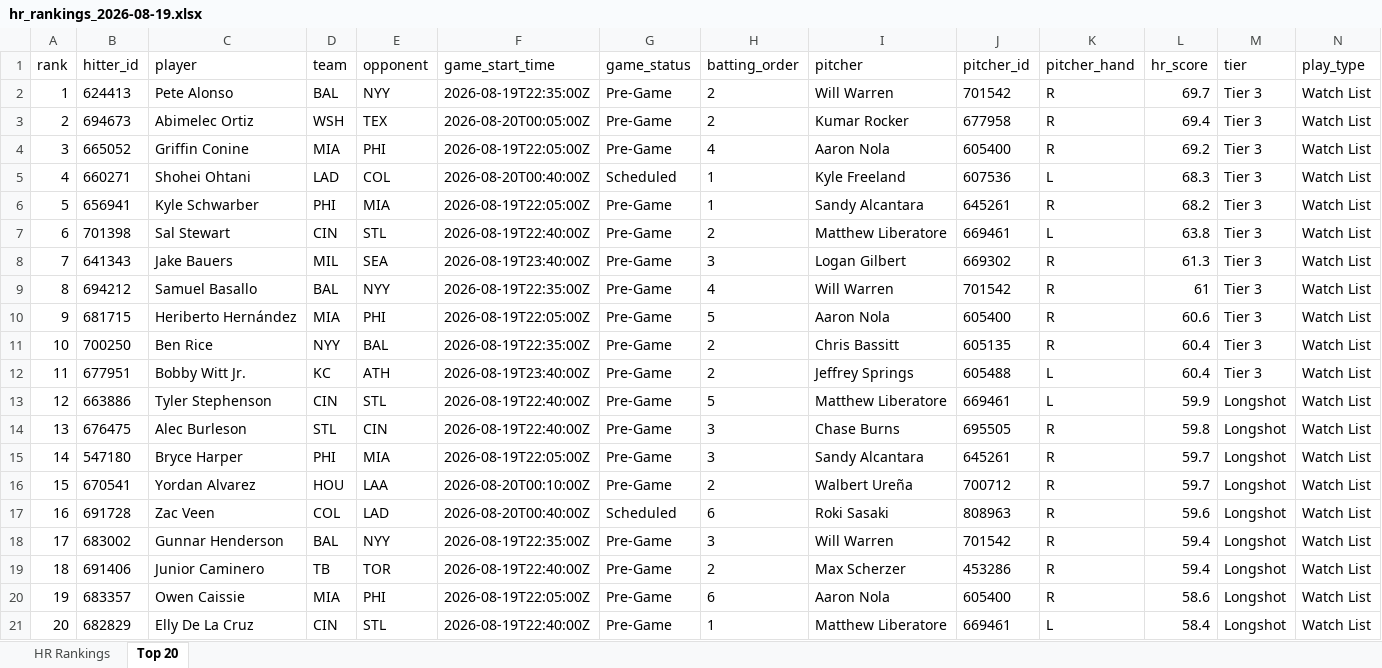
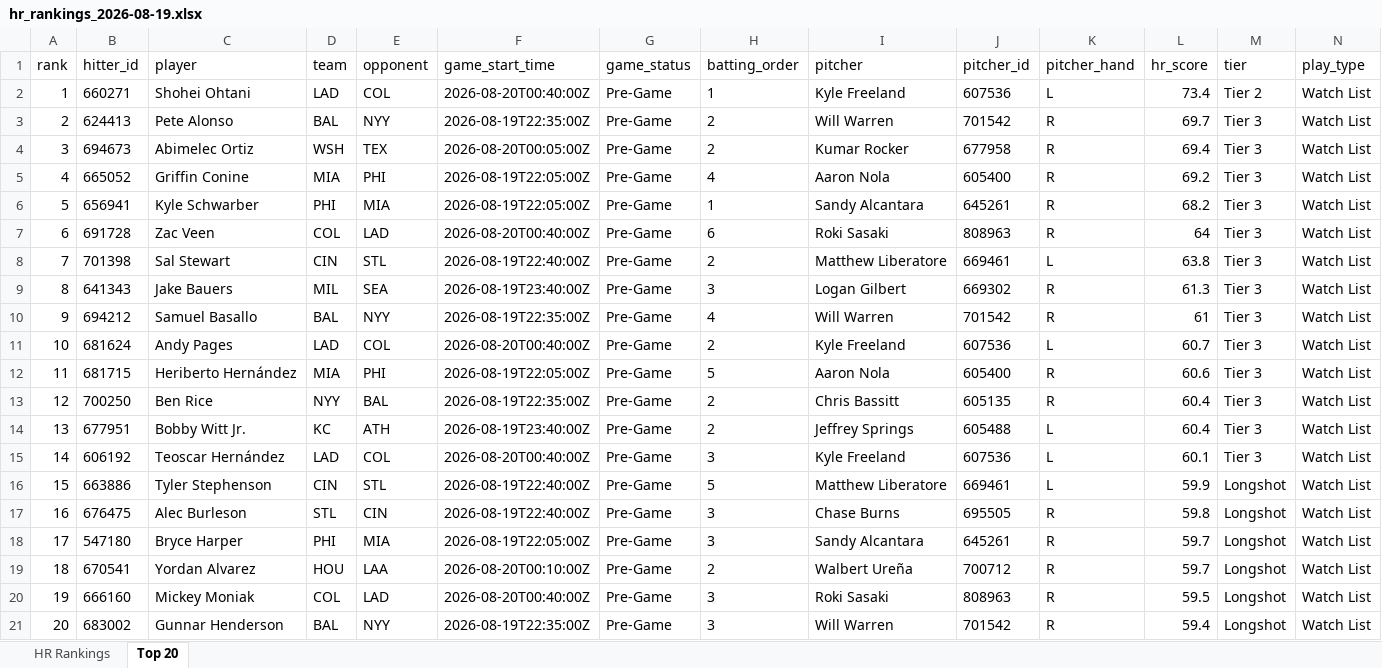
Before and after one commit to etbell28/barreliq, an Excel workbook: outputs/daily/hr_rankings_2026-08-19.xlsx, sheet Top 20, drawn as a sheet; only a part is shown; values as stored, in another font and other column widths than the file's, no borders; removed rows and columns are numbered as before the commit, all else as after; rows hold the shown columns only; the diff names each change by its address in the sheet, - before the commit and + after, or states it on an @@ line.

```diff
--- a/outputs/daily/hr_rankings_2026-08-19.xlsx (sheet Top 20)
+++ b/outputs/daily/hr_rankings_2026-08-19.xlsx (sheet Top 20)
+row 2: 1 | 660271 | Shohei Ohtani | LAD | COL | 2026-08-20T00:40:00Z | Pre-Game | 1 | Kyle Freeland | 607536 | L | 73.4 | Tier 2 | Watch List
@@ column A (rank) renumbered between rows 3 and 21 @@
-row 5: 4 | 660271 | Shohei Ohtani | LAD | COL | 2026-08-20T00:40:00Z | Scheduled | 1 | Kyle Freeland | 607536 | L | 68.3 | Tier 3 | Watch List
+row 7: 6 | 691728 | Zac Veen | COL | LAD | 2026-08-20T00:40:00Z | Pre-Game | 6 | Roki Sasaki | 808963 | R | 64 | Tier 3 | Watch List
+row 11: 10 | 681624 | Andy Pages | LAD | COL | 2026-08-20T00:40:00Z | Pre-Game | 2 | Kyle Freeland | 607536 | L | 60.7 | Tier 3 | Watch List
+row 15: 14 | 606192 | Teoscar Hernández | LAD | COL | 2026-08-20T00:40:00Z | Pre-Game | 3 | Kyle Freeland | 607536 | L | 60.1 | Tier 3 | Watch List
-row 17: 16 | 691728 | Zac Veen | COL | LAD | 2026-08-20T00:40:00Z | Scheduled | 6 | Roki Sasaki | 808963 | R | 59.6 | Longshot | Watch List
+row 20: 19 | 666160 | Mickey Moniak | COL | LAD | 2026-08-20T00:40:00Z | Pre-Game | 3 | Roki Sasaki | 808963 | R | 59.5 | Longshot | Watch List
-row 19: 18 | 691406 | Junior Caminero | TB | TOR | 2026-08-19T22:40:00Z | Pre-Game | 2 | Max Scherzer | 453286 | R | 59.4 | Longshot | Watch List
-row 20: 19 | 683357 | Owen Caissie | MIA | PHI | 2026-08-19T22:05:00Z | Pre-Game | 6 | Aaron Nola | 605400 | R | 58.6 | Longshot | Watch List
-row 21: 20 | 682829 | Elly De La Cruz | CIN | STL | 2026-08-19T22:40:00Z | Pre-Game | 1 | Matthew Liberatore | 669461 | L | 58.4 | Longshot | Watch List
```
Also changed, not shown: sheet HR Rankings, outputs/daily/hr_rankings_2026-08-19_remaining.xlsx, outputs/hr_rankings.xlsx, 13 other files.
